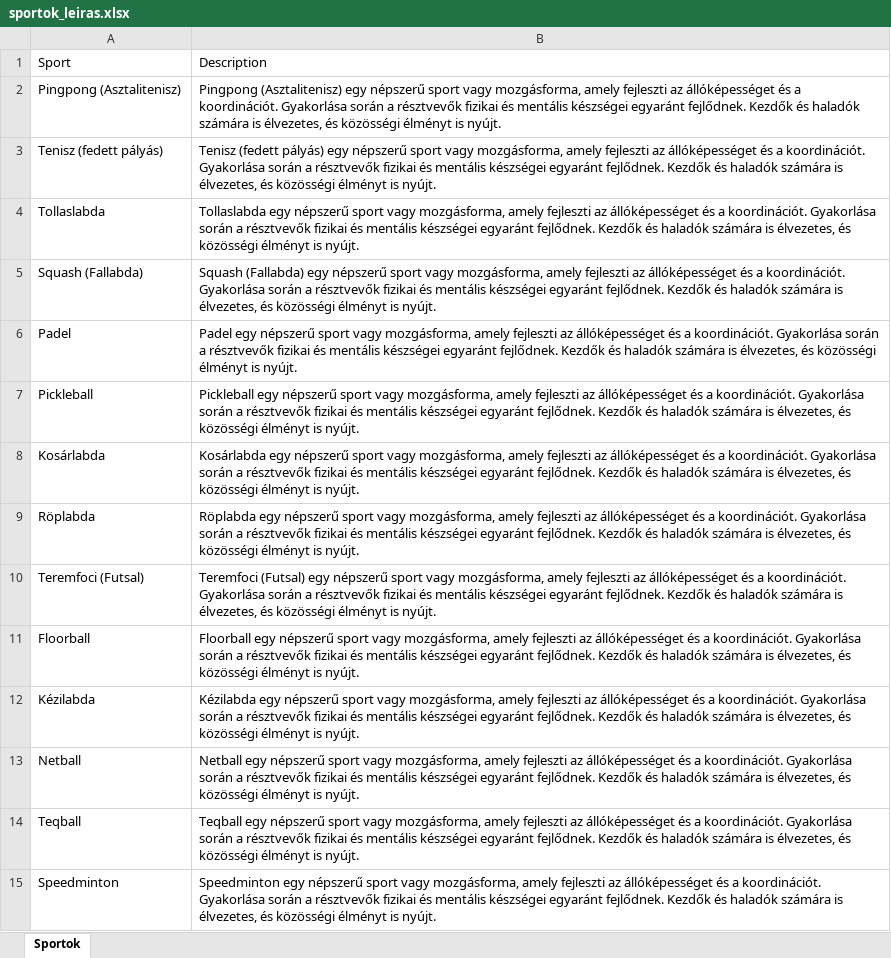
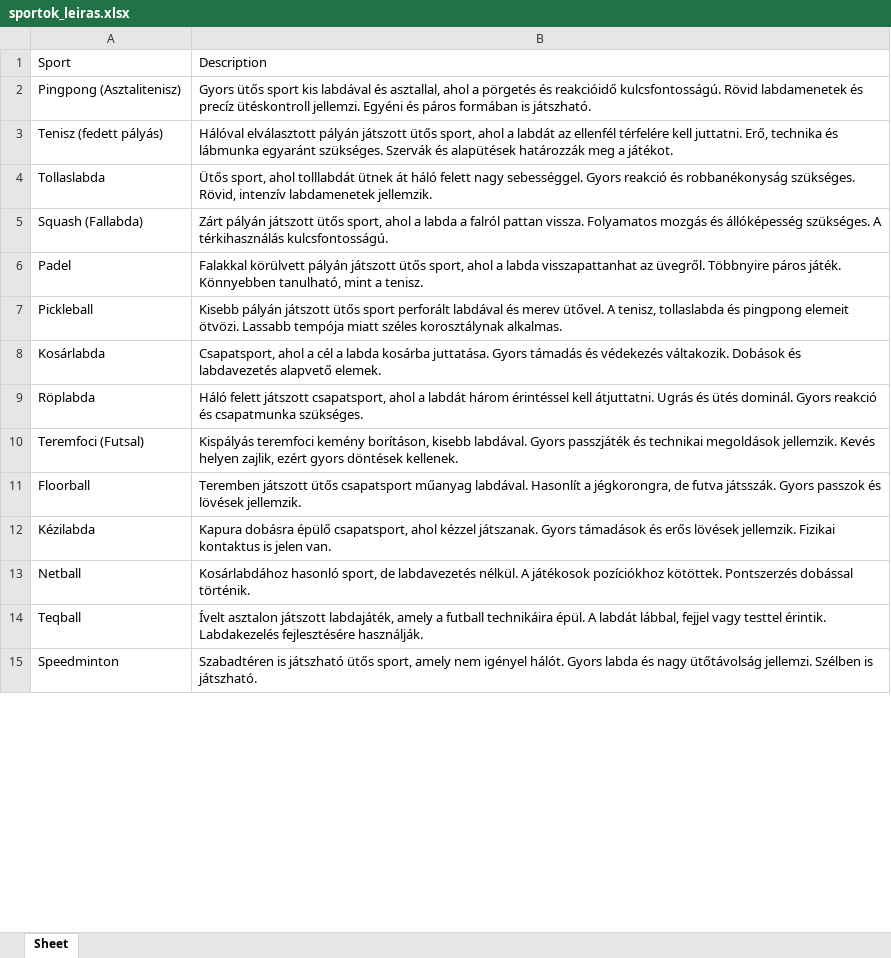
Before and after one commit to minorharpman/ai_prog_pub, an Excel workbook: hirlevel_11/sportok_leiras.xlsx, sheet Sheet, drawn as a sheet; only a part is shown; values as stored, in another font and other column widths than the file's, no borders; the diff covers the shown part only; the diff names each change by its address in the sheet, - before the commit and + after, or states it on an @@ line.

Commit message:
Add files via upload

```diff
--- a/hirlevel_11/sportok_leiras.xlsx (sheet Sheet)
+++ b/hirlevel_11/sportok_leiras.xlsx (sheet Sheet)
-sheet tab: Sportok
+sheet tab: Sheet
-B2: Pingpong (Asztalitenisz) egy népszerű sport vagy mozgásforma, amely fejleszti az állóképességet és a koordinációt. Gyakorlása során a résztvevők fizikai és mentális készségei egyaránt fejlődnek. Kezdők és haladók számára is élvezetes, és közösségi élményt is nyújt.
+B2: Gyors ütős sport kis labdával és asztallal, ahol a pörgetés és reakcióidő kulcsfontosságú. Rövid labdamenetek és precíz ütéskontroll jellemzi. Egyéni és páros formában is játszható.
-B3: Tenisz (fedett pályás) egy népszerű sport vagy mozgásforma, amely fejleszti az állóképességet és a koordinációt. Gyakorlása során a résztvevők fizikai és mentális készségei egyaránt fejlődnek. Kezdők és haladók számára is élvezetes, és közösségi élményt is nyújt.
+B3: Hálóval elválasztott pályán játszott ütős sport, ahol a labdát az ellenfél térfelére kell juttatni. Erő, technika és lábmunka egyaránt szükséges. Szervák és alapütések határozzák meg a játékot.
-B4: Tollaslabda egy népszerű sport vagy mozgásforma, amely fejleszti az állóképességet és a koordinációt. Gyakorlása során a résztvevők fizikai és mentális készségei egyaránt fejlődnek. Kezdők és haladók számára is élvezetes, és közösségi élményt is nyújt.
+B4: Ütős sport, ahol tolllabdát ütnek át háló felett nagy sebességgel. Gyors reakció és robbanékonyság szükséges. Rövid, intenzív labdamenetek jellemzik.
-B5: Squash (Fallabda) egy népszerű sport vagy mozgásforma, amely fejleszti az állóképességet és a koordinációt. Gyakorlása során a résztvevők fizikai és mentális készségei egyaránt fejlődnek. Kezdők és haladók számára is élvezetes, és közösségi élményt is nyújt.
+B5: Zárt pályán játszott ütős sport, ahol a labda a falról pattan vissza. Folyamatos mozgás és állóképesség szükséges. A térkihasználás kulcsfontosságú.
-B6: Padel egy népszerű sport vagy mozgásforma, amely fejleszti az állóképességet és a koordinációt. Gyakorlása során a résztvevők fizikai és mentális készségei egyaránt fejlődnek. Kezdők és haladók számára is élvezetes, és közösségi élményt is nyújt.
+B6: Falakkal körülvett pályán játszott ütős sport, ahol a labda visszapattanhat az üvegről. Többnyire páros játék. Könnyebben tanulható, mint a tenisz.
-B7: Pickleball egy népszerű sport vagy mozgásforma, amely fejleszti az állóképességet és a koordinációt. Gyakorlása során a résztvevők fizikai és mentális készségei egyaránt fejlődnek. Kezdők és haladók számára is élvezetes, és közösségi élményt is nyújt.
+B7: Kisebb pályán játszott ütős sport perforált labdával és merev ütővel. A tenisz, tollaslabda és pingpong elemeit ötvözi. Lassabb tempója miatt széles korosztálynak alkalmas.
-B8: Kosárlabda egy népszerű sport vagy mozgásforma, amely fejleszti az állóképességet és a koordinációt. Gyakorlása során a résztvevők fizikai és mentális készségei egyaránt fejlődnek. Kezdők és haladók számára is élvezetes, és közösségi élményt is nyújt.
+B8: Csapatsport, ahol a cél a labda kosárba juttatása. Gyors támadás és védekezés váltakozik. Dobások és labdavezetés alapvető elemek.
-B9: Röplabda egy népszerű sport vagy mozgásforma, amely fejleszti az állóképességet és a koordinációt. Gyakorlása során a résztvevők fizikai és mentális készségei egyaránt fejlődnek. Kezdők és haladók számára is élvezetes, és közösségi élményt is nyújt.
+B9: Háló felett játszott csapatsport, ahol a labdát három érintéssel kell átjuttatni. Ugrás és ütés dominál. Gyors reakció és csapatmunka szükséges.
-B10: Teremfoci (Futsal) egy népszerű sport vagy mozgásforma, amely fejleszti az állóképességet és a koordinációt. Gyakorlása során a résztvevők fizikai és mentális készségei egyaránt fejlődnek. Kezdők és haladók számára is élvezetes, és közösségi élményt is nyújt.
+B10: Kispályás teremfoci kemény borításon, kisebb labdával. Gyors passzjáték és technikai megoldások jellemzik. Kevés helyen zajlik, ezért gyors döntések kellenek.
-B11: Floorball egy népszerű sport vagy mozgásforma, amely fejleszti az állóképességet és a koordinációt. Gyakorlása során a résztvevők fizikai és mentális készségei egyaránt fejlődnek. Kezdők és haladók számára is élvezetes, és közösségi élményt is nyújt.
+B11: Teremben játszott ütős csapatsport műanyag labdával. Hasonlít a jégkorongra, de futva játsszák. Gyors passzok és lövések jellemzik.
-B12: Kézilabda egy népszerű sport vagy mozgásforma, amely fejleszti az állóképességet és a koordinációt. Gyakorlása során a résztvevők fizikai és mentális készségei egyaránt fejlődnek. Kezdők és haladók számára is élvezetes, és közösségi élményt is nyújt.
+B12: Kapura dobásra épülő csapatsport, ahol kézzel játszanak. Gyors támadások és erős lövések jellemzik. Fizikai kontaktus is jelen van.
-B13: Netball egy népszerű sport vagy mozgásforma, amely fejleszti az állóképességet és a koordinációt. Gyakorlása során a résztvevők fizikai és mentális készségei egyaránt fejlődnek. Kezdők és haladók számára is élvezetes, és közösségi élményt is nyújt.
+B13: Kosárlabdához hasonló sport, de labdavezetés nélkül. A játékosok pozíciókhoz kötöttek. Pontszerzés dobással történik.
-B14: Teqball egy népszerű sport vagy mozgásforma, amely fejleszti az állóképességet és a koordinációt. Gyakorlása során a résztvevők fizikai és mentális készségei egyaránt fejlődnek. Kezdők és haladók számára is élvezetes, és közösségi élményt is nyújt.
+B14: Ívelt asztalon játszott labdajáték, amely a futball technikáira épül. A labdát lábbal, fejjel vagy testtel érintik. Labdakezelés fejlesztésére használják.
-B15: Speedminton egy népszerű sport vagy mozgásforma, amely fejleszti az állóképességet és a koordinációt. Gyakorlása során a résztvevők fizikai és mentális készségei egyaránt fejlődnek. Kezdők és haladók számára is élvezetes, és közösségi élményt is nyújt.
+B15: Szabadtéren is játszható ütős sport, amely nem igényel hálót. Gyors labda és nagy ütőtávolság jellemzi. Szélben is játszható.
```
Also changed, not shown: 86 edited cells elsewhere in this sheet.
